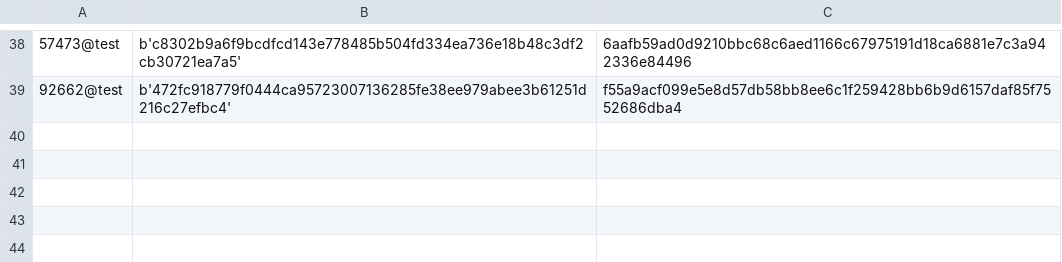
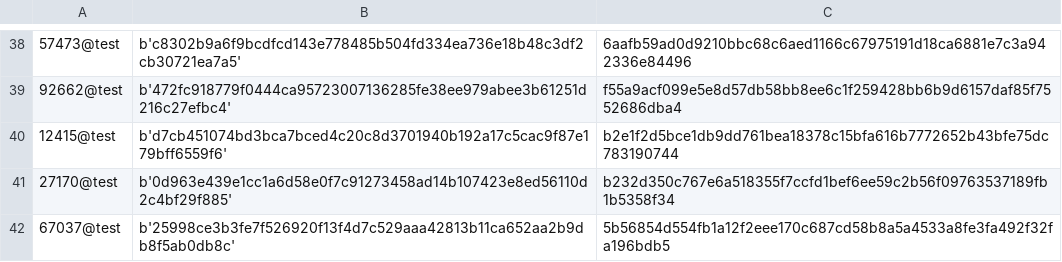
Before and after one commit to OliveiraEdu/d-OSP, a CSV file: datasets/projects.csv, drawn as a sheet; only a part is shown, gaps mark what is left out; the diff names each change by its address in the sheet, - before the commit and + after, or states it on an @@ line.

```diff
--- a/datasets/projects.csv
+++ b/datasets/projects.csv
+row 40: 12415@test | b'd7cb451074bd3bca7bced4c20c8d3701940b192a17c5cac9f87e179bff6559f6' | b2e1f2d5bce1db9dd761bea18378c15bfa616b7772652b43bfe75dc783190744
+row 41: 27170@test | b'0d963e439e1cc1a6d58e0f7c91273458ad14b107423e8ed56110d2c4bf29f885' | b232d350c767e6a518355f7ccfd1bef6ee59c2b56f09763537189fb1b5358f34
+row 42: 67037@test | b'25998ce3b3fe7f526920f13f4d7c529aaa42813b11ca652aa2b9db8f5ab0db8c' | 5b56854d554fb1a12f2eee170c687cd58b8a5a4533a8fe3fa492f32fa196bdb5
```
Also changed, not shown: datasets/accounts.csv, 3 other files.
